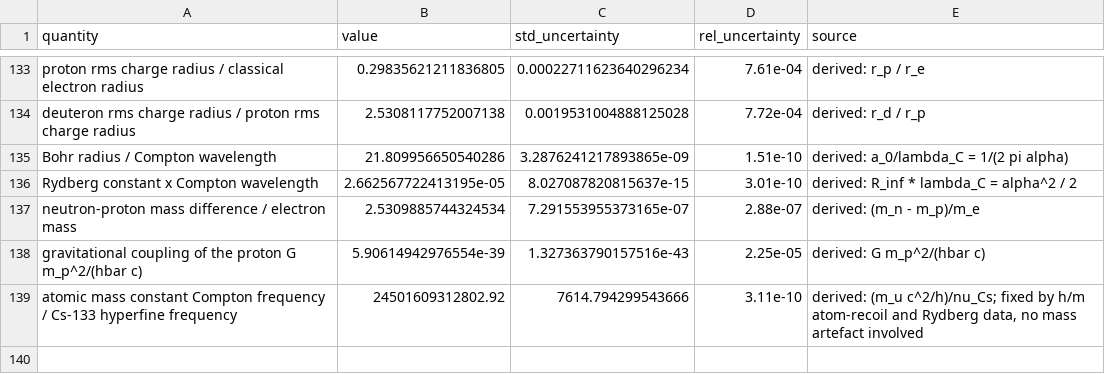
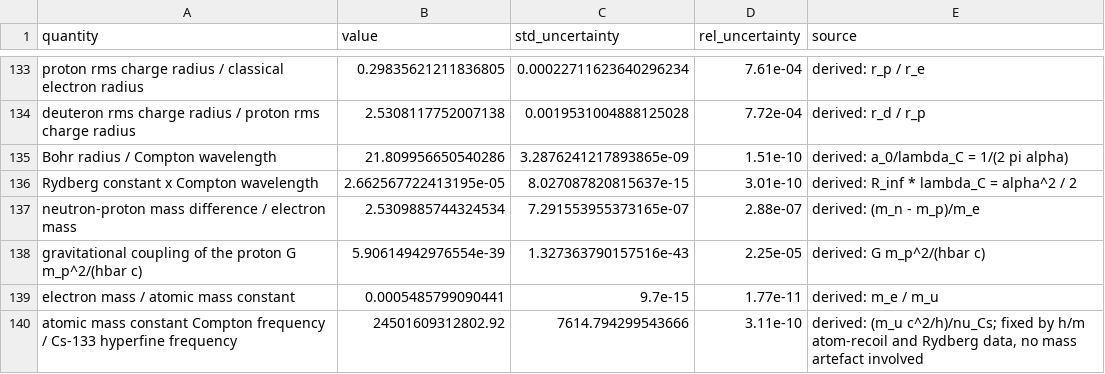
Before and after one commit to Tetryonix/James-Michael-Moore, a CSV file: audit/reference/codata2022_dimensionless.csv, drawn as a sheet; only a part is shown, gaps mark what is left out; the diff names each change by its address in the sheet, - before the commit and + after, or states it on an @@ line.

```diff
--- a/audit/reference/codata2022_dimensionless.csv
+++ b/audit/reference/codata2022_dimensionless.csv
+row 139: electron mass / atomic mass constant | 0.0005485799090441 | 9.7e-15 | 1.77e-11 | derived: m_e / m_u
```
Also changed, not shown: audit/corpus_predictions_v0.csv, audit/corpus_predictions_v0_scored.csv, 2 other files.
